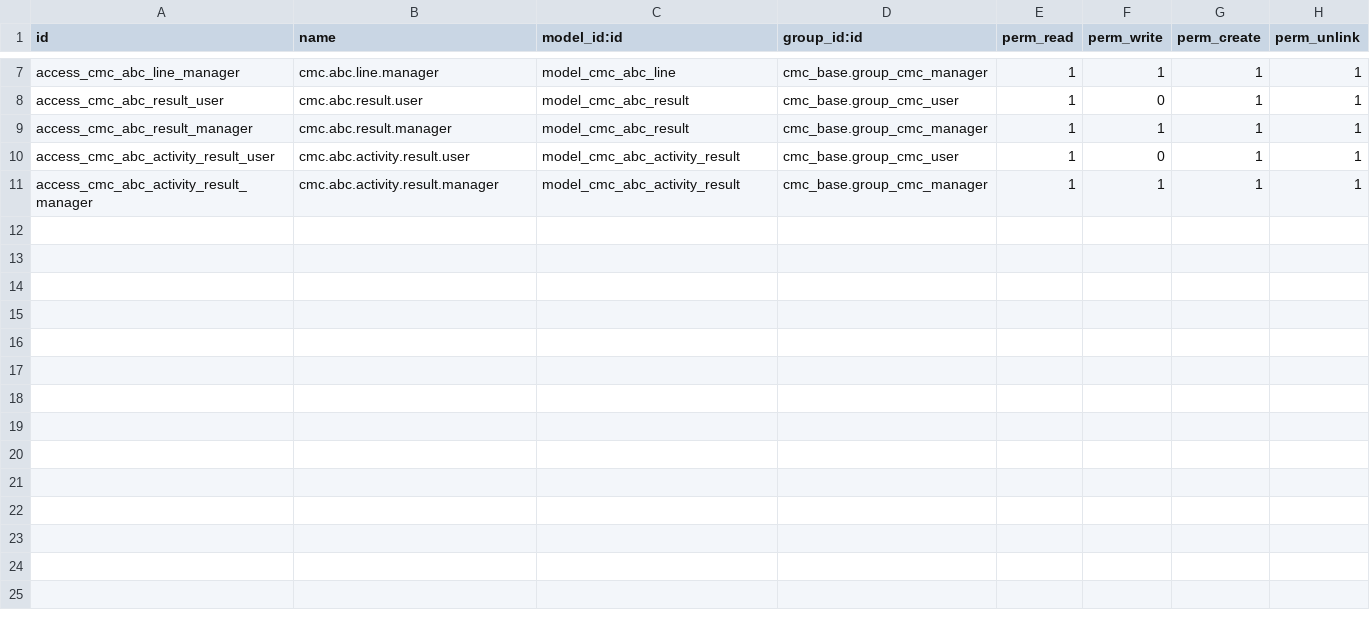
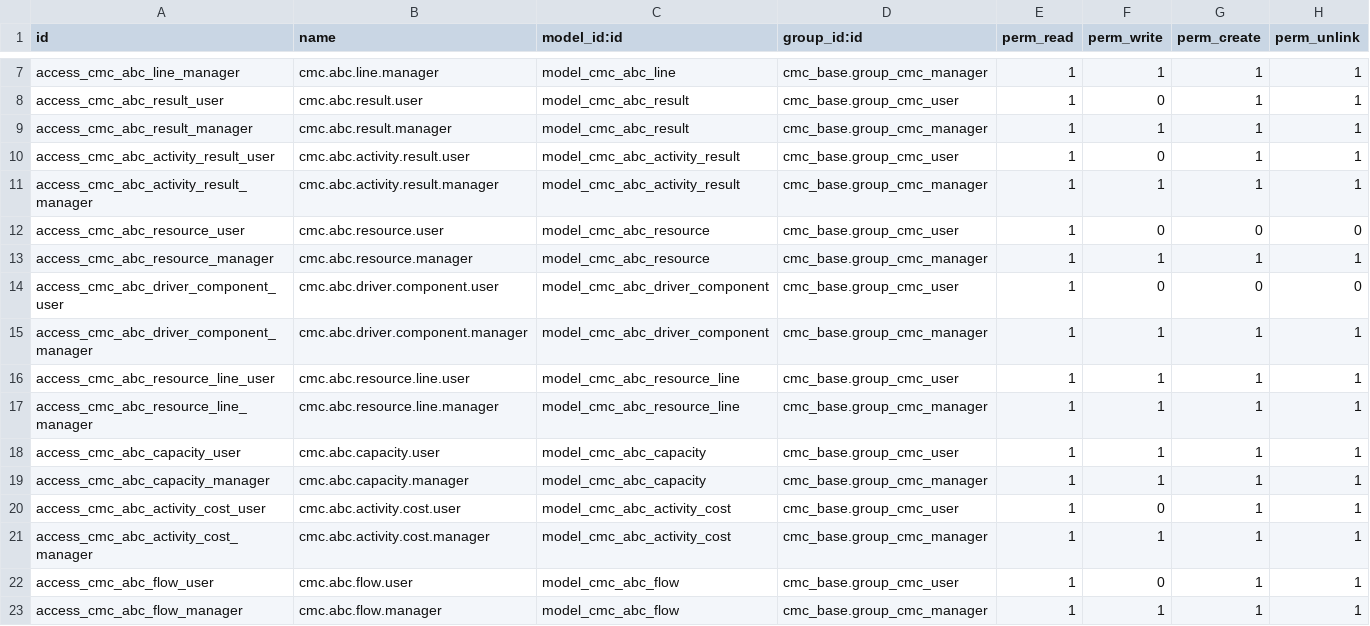
Before and after one commit to gdemarco2esseti/cmc_suite, a CSV file: cmc_abc/security/ir.model.access.csv, drawn as a sheet; only a part is shown, gaps mark what is left out; the diff names each change by its address in the sheet, - before the commit and + after, or states it on an @@ line.

```diff
--- a/cmc_abc/security/ir.model.access.csv
+++ b/cmc_abc/security/ir.model.access.csv
+row 12: access_cmc_abc_resource_user | cmc.abc.resource.user | model_cmc_abc_resource | cmc_base.group_cmc_user | 1 | 0 | 0 | 0
+row 13: access_cmc_abc_resource_manager | cmc.abc.resource.manager | model_cmc_abc_resource | cmc_base.group_cmc_manager | 1 | 1 | 1 | 1
+row 14: access_cmc_abc_driver_component_user | cmc.abc.driver.component.user | model_cmc_abc_driver_component | cmc_base.group_cmc_user | 1 | 0 | 0 | 0
+row 15: access_cmc_abc_driver_component_manager | cmc.abc.driver.component.manager | model_cmc_abc_driver_component | cmc_base.group_cmc_manager | 1 | 1 | 1 | 1
+row 16: access_cmc_abc_resource_line_user | cmc.abc.resource.line.user | model_cmc_abc_resource_line | cmc_base.group_cmc_user | 1 | 1 | 1 | 1
+row 17: access_cmc_abc_resource_line_manager | cmc.abc.resource.line.manager | model_cmc_abc_resource_line | cmc_base.group_cmc_manager | 1 | 1 | 1 | 1
+row 18: access_cmc_abc_capacity_user | cmc.abc.capacity.user | model_cmc_abc_capacity | cmc_base.group_cmc_user | 1 | 1 | 1 | 1
+row 19: access_cmc_abc_capacity_manager | cmc.abc.capacity.manager | model_cmc_abc_capacity | cmc_base.group_cmc_manager | 1 | 1 | 1 | 1
+row 20: access_cmc_abc_activity_cost_user | cmc.abc.activity.cost.user | model_cmc_abc_activity_cost | cmc_base.group_cmc_user | 1 | 0 | 1 | 1
+row 21: access_cmc_abc_activity_cost_manager | cmc.abc.activity.cost.manager | model_cmc_abc_activity_cost | cmc_base.group_cmc_manager | 1 | 1 | 1 | 1
+row 22: access_cmc_abc_flow_user | cmc.abc.flow.user | model_cmc_abc_flow | cmc_base.group_cmc_user | 1 | 0 | 1 | 1
+row 23: access_cmc_abc_flow_manager | cmc.abc.flow.manager | model_cmc_abc_flow | cmc_base.group_cmc_manager | 1 | 1 | 1 | 1
```
Also changed, not shown: 14 other files.
